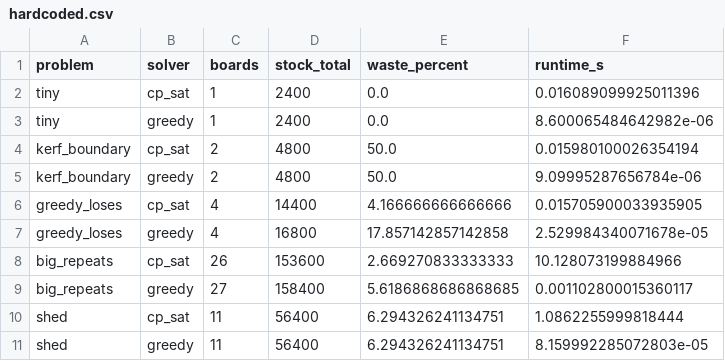
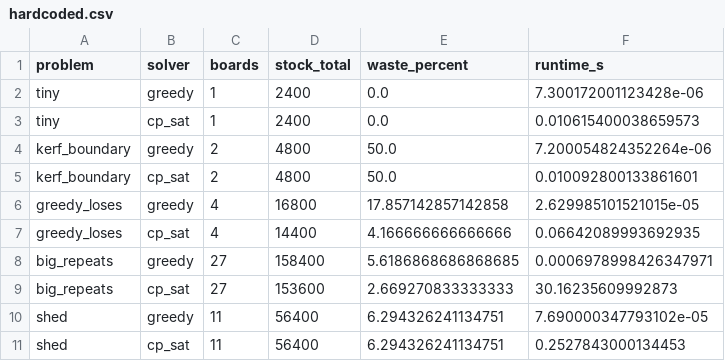
Before and after one commit to DRencsok/TimberCutOpt, a CSV file: benchmarks/results/hardcoded.csv, drawn as a sheet.

```diff
--- a/benchmarks/results/hardcoded.csv
+++ b/benchmarks/results/hardcoded.csv
@@ -1,11 +1,11 @@
 problem,solver,boards,stock_total,waste_percent,runtime_s
-tiny,cp_sat,1,2400,0.0,0.016089099925011396
-tiny,greedy,1,2400,0.0,8.600065484642982e-06
-kerf_boundary,cp_sat,2,4800,50.0,0.015980100026354194
-kerf_boundary,greedy,2,4800,50.0,9.09995287656784e-06
-greedy_loses,cp_sat,4,14400,4.166666666666666,0.015705900033935905
-greedy_loses,greedy,4,16800,17.857142857142858,2.529984340071678e-05
-big_repeats,cp_sat,26,153600,2.669270833333333,10.128073199884966
-big_repeats,greedy,27,158400,5.6186868686868685,0.001102800015360117
-shed,cp_sat,11,56400,6.294326241134751,1.0862255999818444
-shed,greedy,11,56400,6.294326241134751,8.159992285072803e-05
+tiny,greedy,1,2400,0.0,7.300172001123428e-06
+tiny,cp_sat,1,2400,0.0,0.010615400038659573
+kerf_boundary,greedy,2,4800,50.0,7.200054824352264e-06
+kerf_boundary,cp_sat,2,4800,50.0,0.010092800133861601
+greedy_loses,greedy,4,16800,17.857142857142858,2.629985101521015e-05
+greedy_loses,cp_sat,4,14400,4.166666666666666,0.06642089993692935
+big_repeats,greedy,27,158400,5.6186868686868685,0.0006978998426347971
+big_repeats,cp_sat,27,153600,2.669270833333333,30.16235609992873
+shed,greedy,11,56400,6.294326241134751,7.690000347793102e-05
+shed,cp_sat,11,56400,6.294326241134751,0.2527843000134453
```
Also changed, not shown: benchmarks/results/results.csv, 2 other files.
